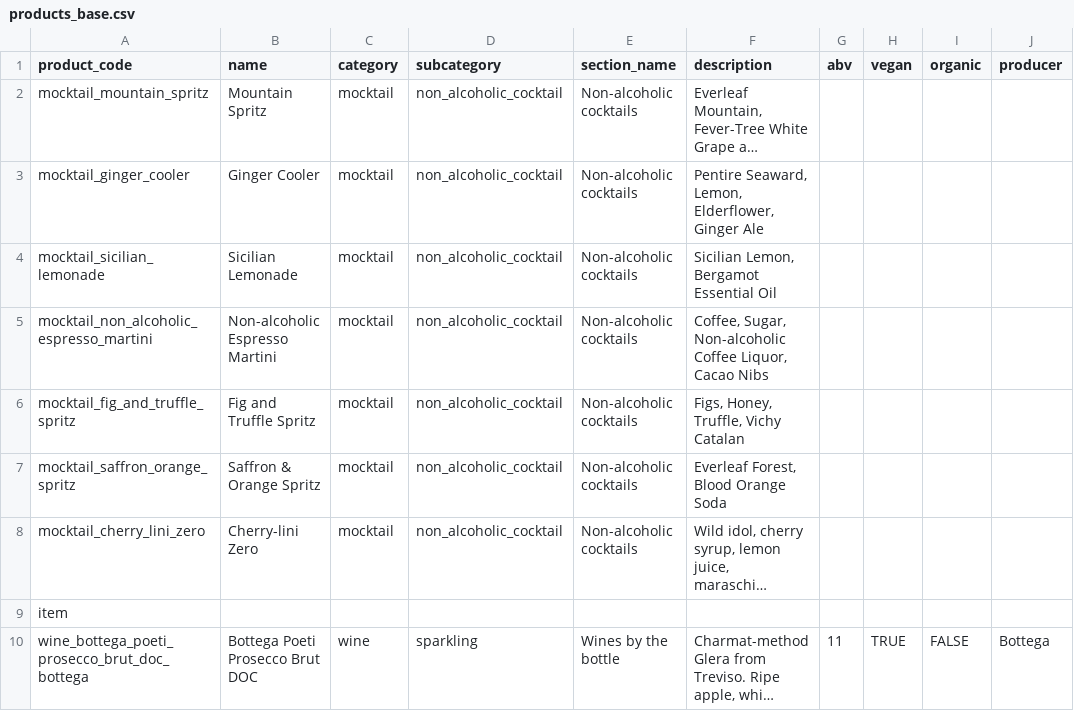
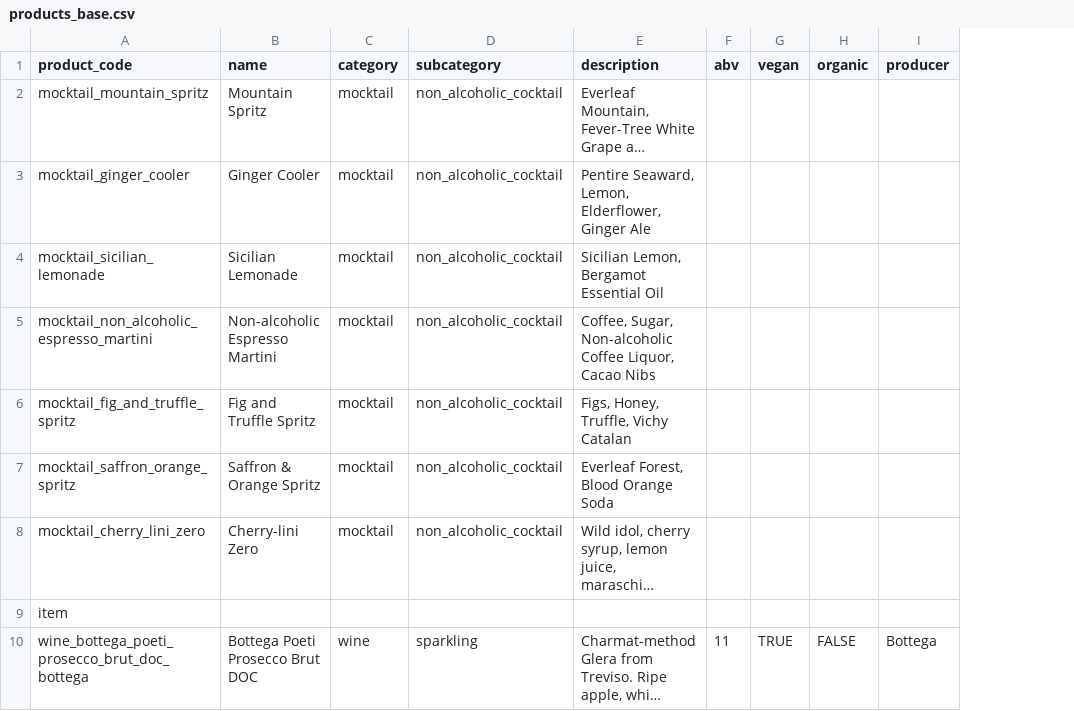
Before and after one commit to arthurbotto/supporters_bar_menu, a CSV file: data/products_base.csv, drawn as a sheet; only a part is shown; long unchanged cells end in …; the diff names each change by its address in the sheet, - before the commit and + after, or states it on an @@ line.

Commit message:
Remove menu_section table and all relevant files were updated to reflect. menu sections was not being used at all

```diff
--- a/data/products_base.csv
+++ b/data/products_base.csv
-column E (section_name), rows 2-10: Non-alcoholic cocktails | Non-alcoholic cocktails | Non-alcoholic cocktails | Non-alcoholic cocktails | Non-alcoholic cocktails | Non-alcoholic cocktails | Non-alcoholic cocktails |  | Wines by the bottle
```
Also changed, not shown: 8 other files.
